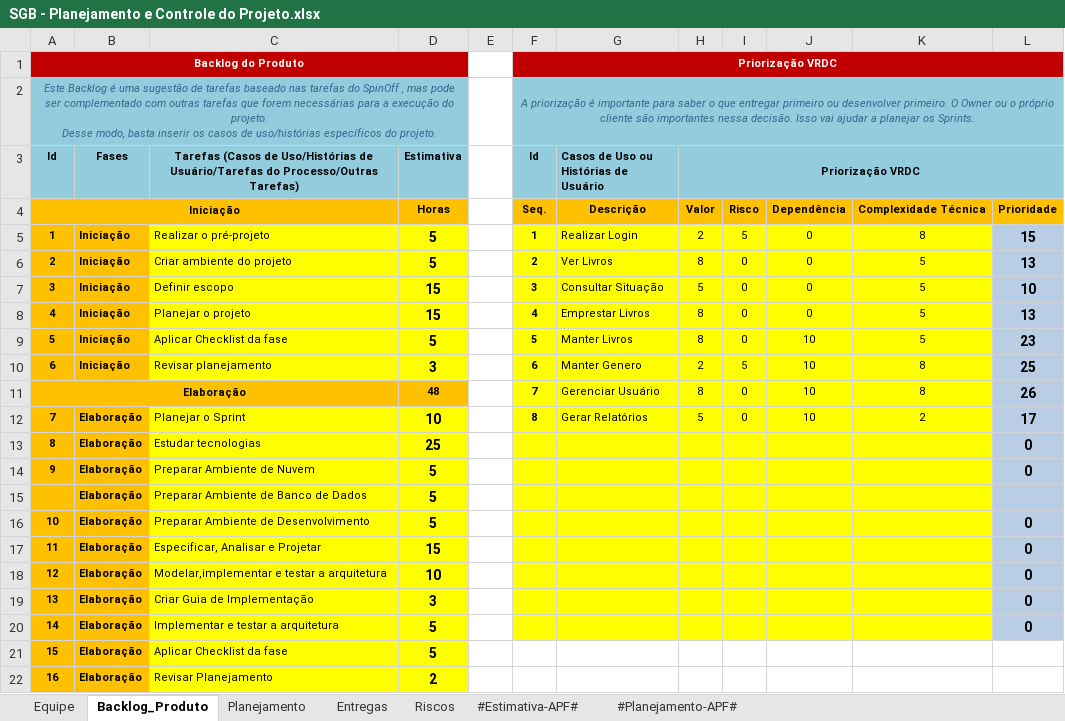
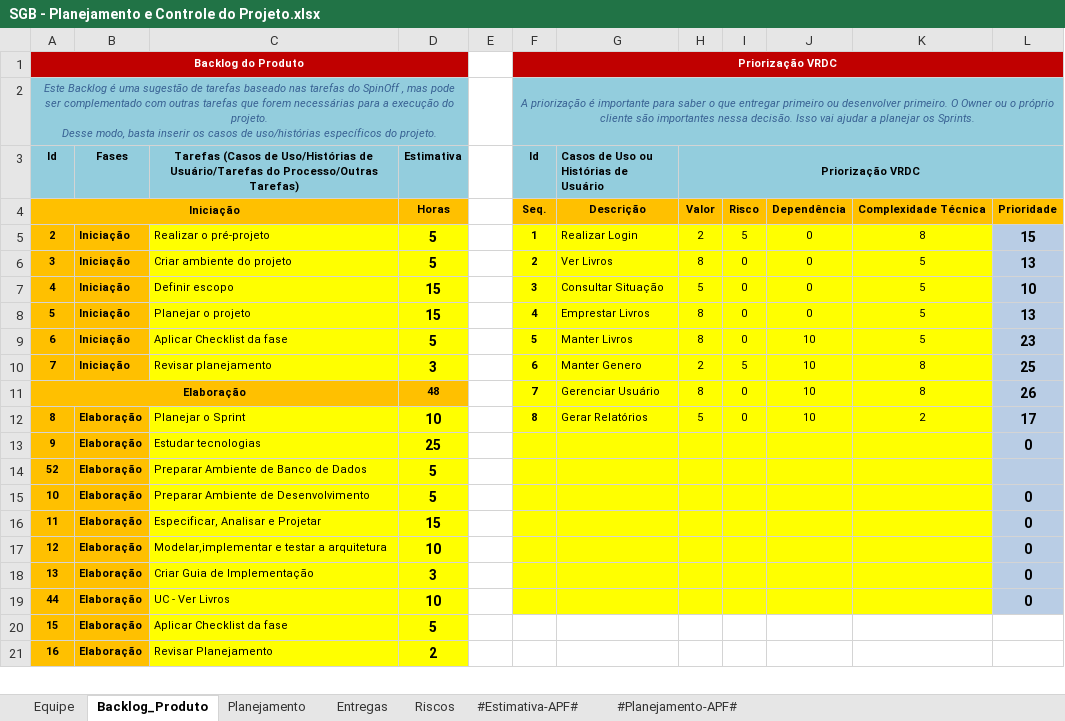
Before and after one commit to GustavoFrossard/SGB, an Excel workbook: SGB/6.Gerenciamento de Projeto/SGB - Planejamento e Controle do Projeto.xlsx, sheet Backlog_Produto, drawn as a sheet; only a part is shown; values as stored, in another font and other column widths than the file's, no borders; charts and pictures not drawn; removed rows and columns are numbered as before the commit, all else as after; the diff covers the shown part only; the diff names each change by its address in the sheet, - before the commit and + after, or states it on an @@ line.

```diff
--- a/SGB/6.Gerenciamento de Projeto/SGB - Planejamento e Controle do Projeto.xlsx (sheet Backlog_Produto)
+++ b/SGB/6.Gerenciamento de Projeto/SGB - Planejamento e Controle do Projeto.xlsx (sheet Backlog_Produto)
-A5 (Id): 1
+A5 (Id): 2
-A6 (Id): 2
+A6 (Id): 3
-A7 (Id): 3
+A7 (Id): 4
-A8 (Id): 4
+A8 (Id): 5
-A9 (Id): 5
+A9 (Id): 6
-A10 (Id): 6
+A10 (Id): 7
-A12 (Id): 7
+A12 (Id): 8
-row 13: 8 | Elaboração | Estudar tecnologias | 25 |  |  |  |  |  |  |  | 0
-C13: Preparar Ambiente de Nuvem
+C13: Estudar tecnologias
-D13 (Estimativa): 5
+D13 (Estimativa): 25
-A14 (Id): (empty)
+A14 (Id): 52
-row 20: 14 | Elaboração | Implementar e testar a arquitetura | 5 |  |  |  |  |  |  |  | 0
+row 19: 44 | Elaboração | UC - Ver Livros | 10 |  |  |  |  |  |  |  | 0
```
Also changed, not shown: 5 added rows, 5 removed rows and 33 edited cells elsewhere in this sheet, sheet Entregas, sheet Planejamento, formulas that keep their value, charts or pictures, SGB/6.Gerenciamento de Projeto/SGB - Checklist Verificacao de Projeto.xlsx.
